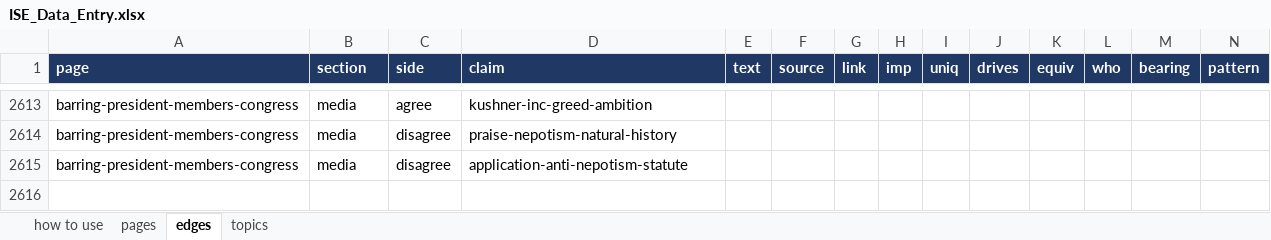
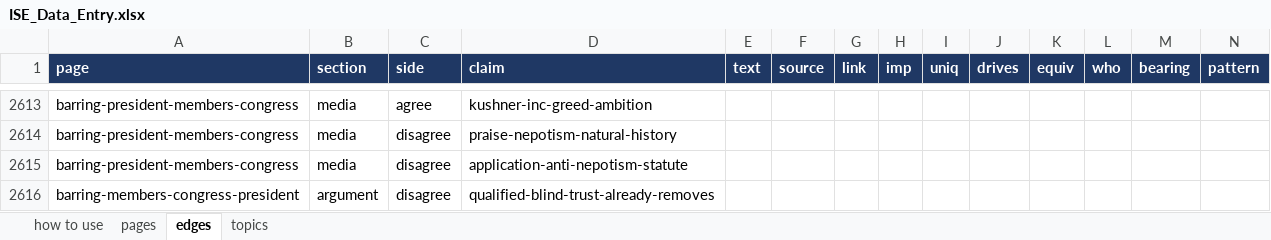
Before and after one commit to myklob/ideastockexchange, an Excel workbook: tools/static-site/ISE_Data_Entry.xlsx, sheet edges, drawn as a sheet; only a part is shown, gaps mark what is left out; values as stored, in another font and other column widths than the file's, no borders; rows hold the shown columns only; the diff names each change by its address in the sheet, - before the commit and + after, or states it on an @@ line.

```diff
--- a/tools/static-site/ISE_Data_Entry.xlsx (sheet edges)
+++ b/tools/static-site/ISE_Data_Entry.xlsx (sheet edges)
+row 2616: barring-members-congress-president | argument | disagree | qualified-blind-trust-already-removes
```
Also changed, not shown: sheet pages, 2 other files.
